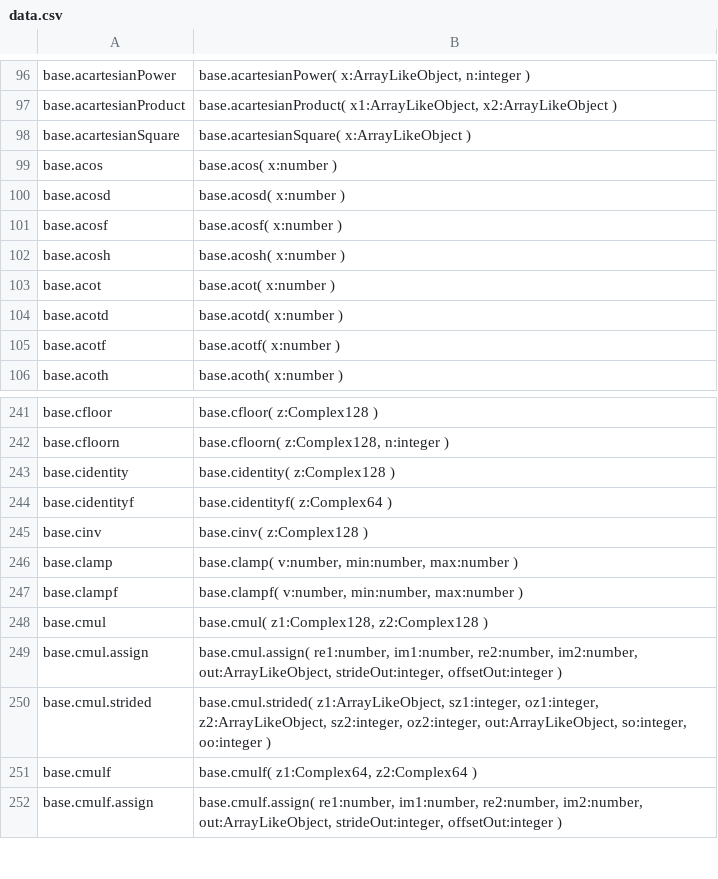
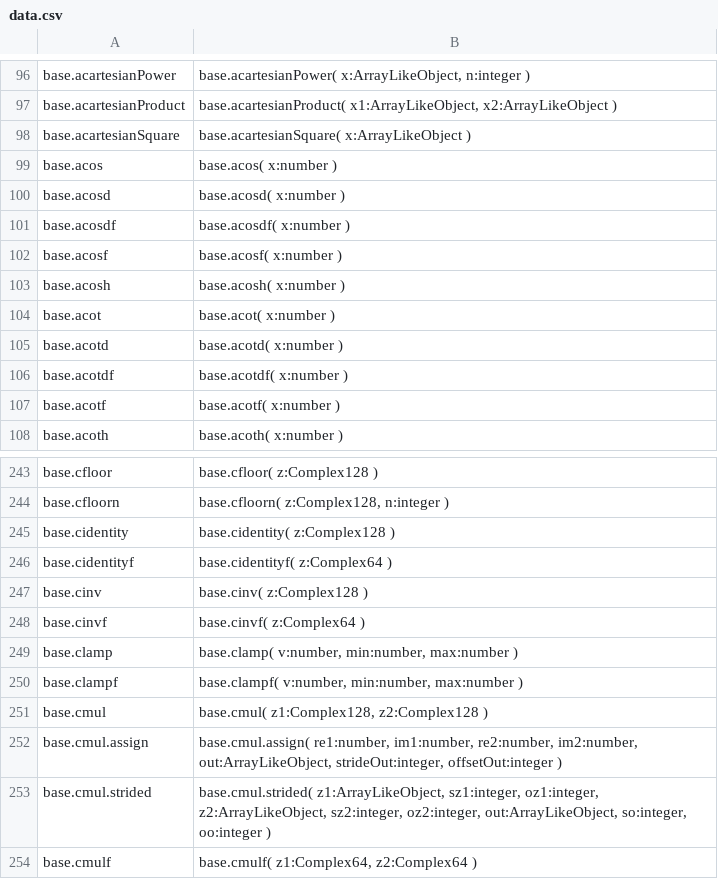
Before and after one commit to stdlib-js/repl, a CSV file: typed-signature/data/data.csv, drawn as a sheet; only a part is shown, gaps mark what is left out; the shorter side is filled out with more unchanged rows; the diff names each change by its address in the sheet, - before the commit and + after, or states it on an @@ line.

```diff
--- a/typed-signature/data/data.csv
+++ b/typed-signature/data/data.csv
+row 101: base.acosdf | base.acosdf( x:number )
+row 106: base.acotdf | base.acotdf( x:number )
+row 248: base.cinvf | base.cinvf( z:Complex64 )
```
Also changed, not shown: info/data/data.csv, signature/data/data.csv, 7 other files.
